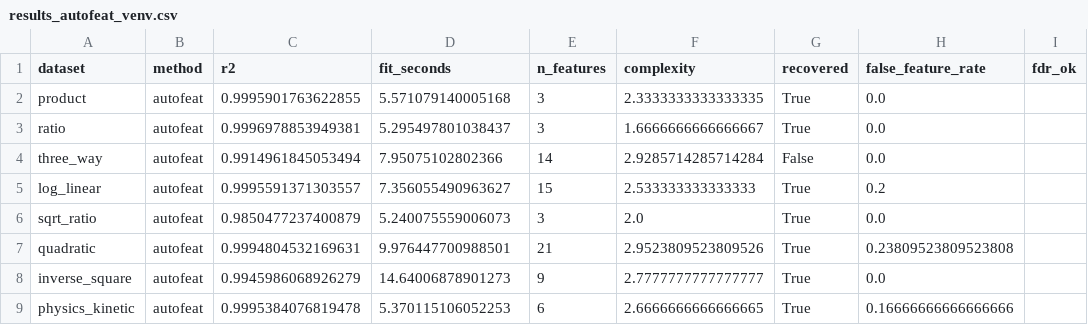
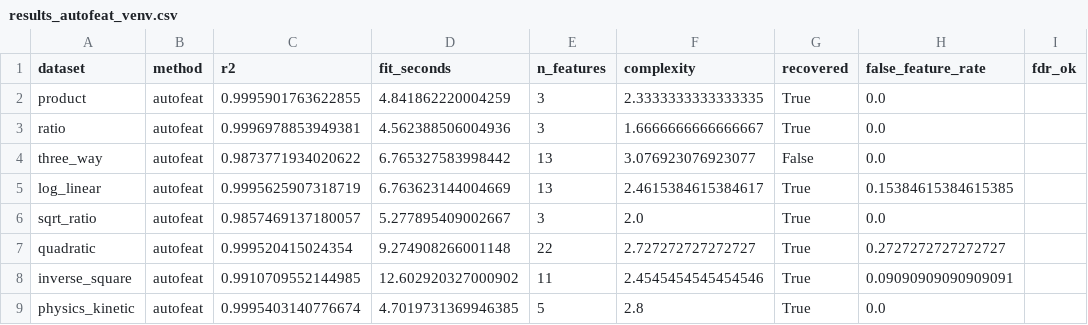
Before and after one commit to LD-Shell/beamFeat, a CSV file: benchmarks/results_autofeat_venv.csv, drawn as a sheet; only a part is shown; the diff covers the shown part only; the diff names each change by its address in the sheet, - before the commit and + after, or states it on an @@ line.

```diff
--- a/benchmarks/results_autofeat_venv.csv
+++ b/benchmarks/results_autofeat_venv.csv
-D2 (fit_seconds): 5.571079140005168
+D2 (fit_seconds): 4.841862220004259
-D3 (fit_seconds): 5.295497801038437
+D3 (fit_seconds): 4.562388506004936
-C4 (r2): 0.9914961845053494
+C4 (r2): 0.9873771934020622
-D4 (fit_seconds): 7.95075102802366
+D4 (fit_seconds): 6.765327583998442
-E4 (n_features): 14
+E4 (n_features): 13
-F4 (complexity): 2.9285714285714284
+F4 (complexity): 3.076923076923077
-C5 (r2): 0.9995591371303557
+C5 (r2): 0.9995625907318719
-D5 (fit_seconds): 7.356055490963627
+D5 (fit_seconds): 6.763623144004669
-E5 (n_features): 15
+E5 (n_features): 13
-F5 (complexity): 2.533333333333333
+F5 (complexity): 2.4615384615384617
-H5 (false_feature_rate): 0.2
+H5 (false_feature_rate): 0.15384615384615385
-C6 (r2): 0.9850477237400879
+C6 (r2): 0.9857469137180057
-D6 (fit_seconds): 5.240075559006073
+D6 (fit_seconds): 5.277895409002667
-C7 (r2): 0.9994804532169631
+C7 (r2): 0.999520415024354
-D7 (fit_seconds): 9.976447700988501
+D7 (fit_seconds): 9.274908266001148
-E7 (n_features): 21
+E7 (n_features): 22
-F7 (complexity): 2.9523809523809526
+F7 (complexity): 2.727272727272727
-H7 (false_feature_rate): 0.23809523809523808
+H7 (false_feature_rate): 0.2727272727272727
-C8 (r2): 0.9945986068926279
+C8 (r2): 0.9910709552144985
-D8 (fit_seconds): 14.64006878901273
+D8 (fit_seconds): 12.602920327000902
-E8 (n_features): 9
+E8 (n_features): 11
-F8 (complexity): 2.7777777777777777
+F8 (complexity): 2.4545454545454546
-H8 (false_feature_rate): 0.0
+H8 (false_feature_rate): 0.09090909090909091
-C9 (r2): 0.9995384076819478
+C9 (r2): 0.9995403140776674
-D9 (fit_seconds): 5.370115106052253
+D9 (fit_seconds): 4.7019731369946385
-E9 (n_features): 6
+E9 (n_features): 5
-F9 (complexity): 2.6666666666666665
+F9 (complexity): 2.8
-H9 (false_feature_rate): 0.16666666666666666
+H9 (false_feature_rate): 0.0
```
Also changed, not shown: 14 edited cells elsewhere in this file, benchmarks/results.csv, benchmarks/results_autofeat_robustness.csv, 28 other files.
